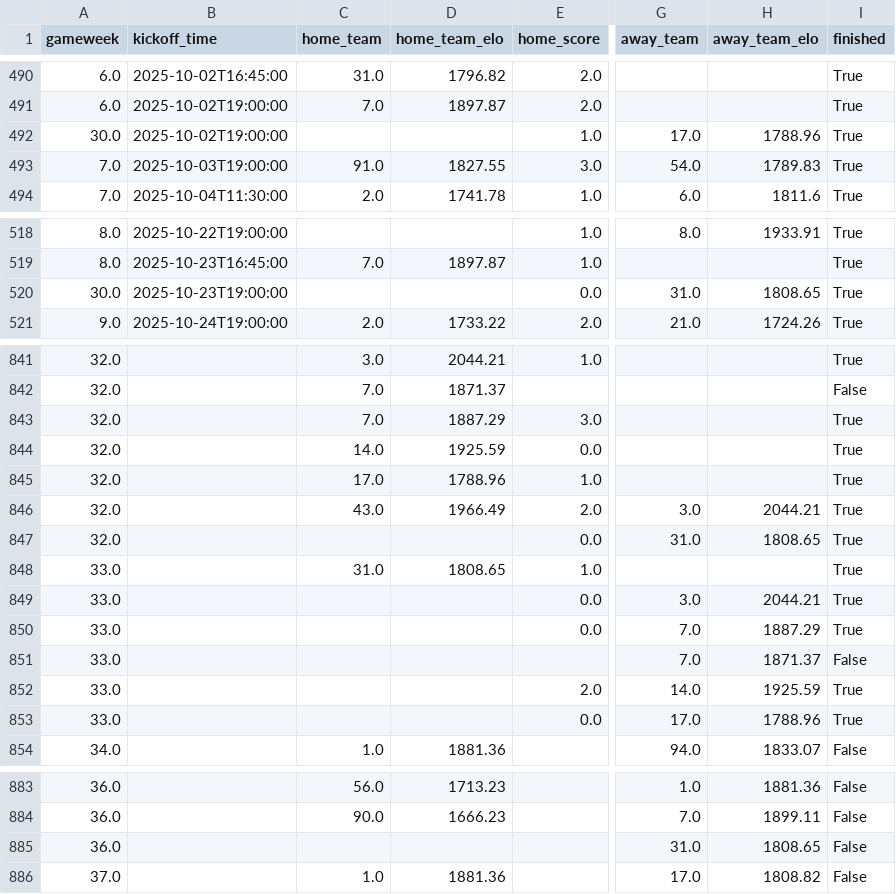
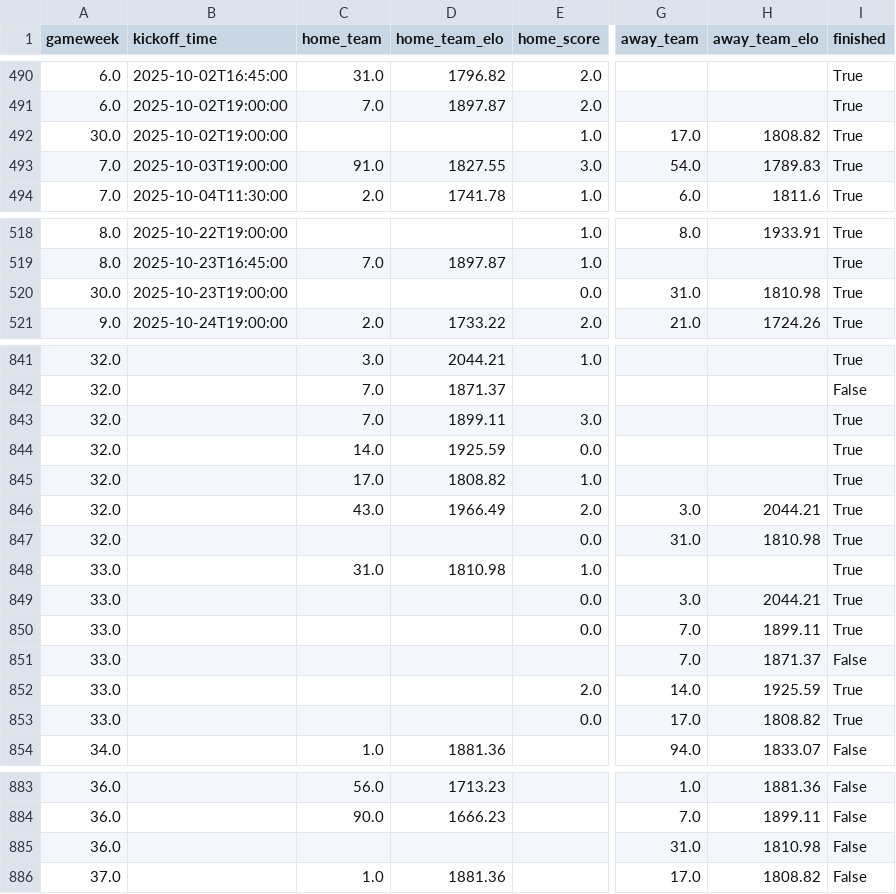
Before and after one commit to GiwinEdwin09/FPL-Predictor, a CSV file: data/matches.csv, drawn as a sheet; only a part is shown, gaps mark what is left out; the diff covers the shown part only; the diff names each change by its address in the sheet, - before the commit and + after, or states it on an @@ line.

```diff
--- a/data/matches.csv
+++ b/data/matches.csv
-H492 (away_team_elo): 1788.96
+H492 (away_team_elo): 1808.82
-H520 (away_team_elo): 1808.65
+H520 (away_team_elo): 1810.98
-D843 (home_team_elo): 1887.29
+D843 (home_team_elo): 1899.11
-D845 (home_team_elo): 1788.96
+D845 (home_team_elo): 1808.82
-H847 (away_team_elo): 1808.65
+H847 (away_team_elo): 1810.98
-D848 (home_team_elo): 1808.65
+D848 (home_team_elo): 1810.98
-H850 (away_team_elo): 1887.29
+H850 (away_team_elo): 1899.11
-H853 (away_team_elo): 1788.96
+H853 (away_team_elo): 1808.82
-H885 (away_team_elo): 1808.65
+H885 (away_team_elo): 1810.98
```
Also changed, not shown: 11 edited cells elsewhere in this file, data/features/all_match_pre_match_features.csv, data/raw/2025-2026/matches.csv, 5 other files.
